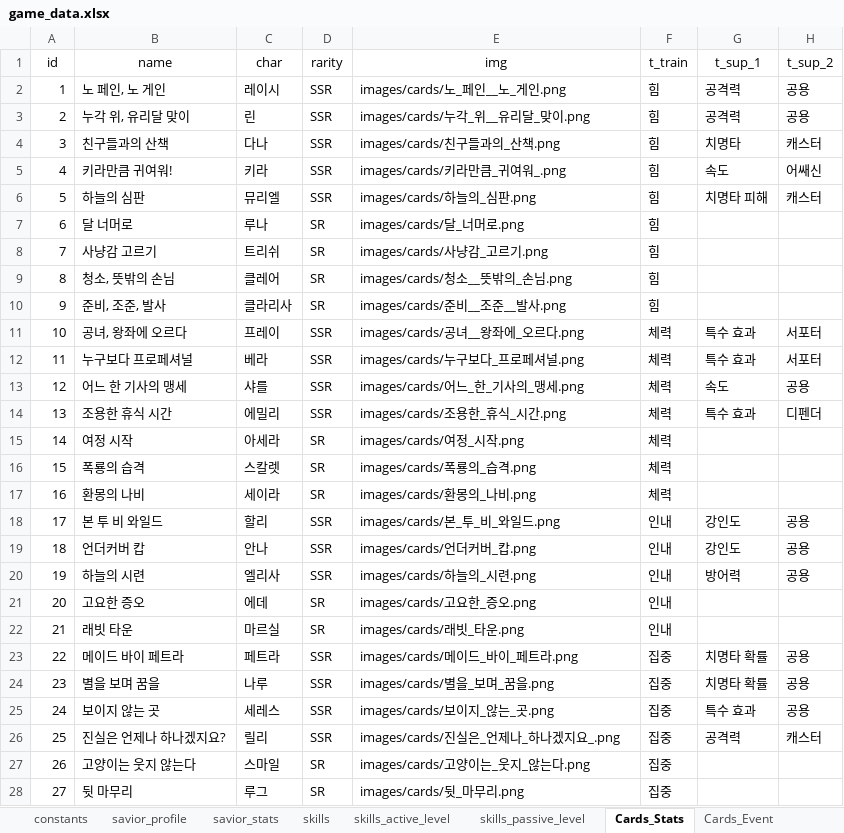
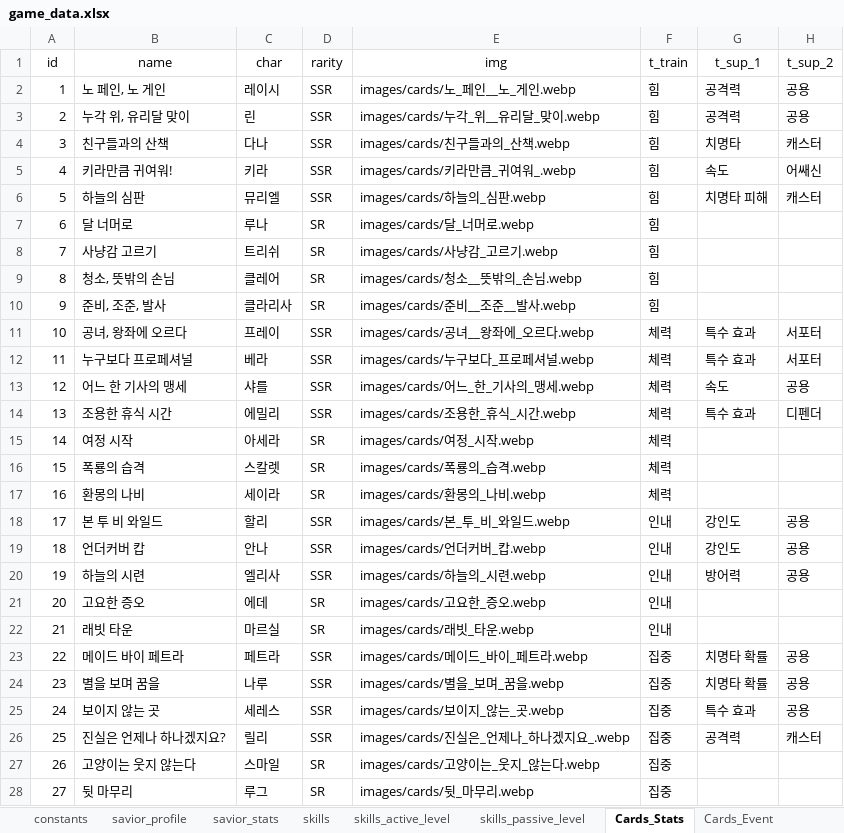
Before and after one commit to kanohban/StarSaviorArcanaDB, an Excel workbook: import/game_data.xlsx, sheet Cards_Stats, drawn as a sheet; only a part is shown; values as stored, in another font and other column widths than the file's, no borders; table styles not drawn; the diff covers the shown part only; the diff names each change by its address in the sheet, - before the commit and + after, or states it on an @@ line.

```diff
--- a/import/game_data.xlsx (sheet Cards_Stats)
+++ b/import/game_data.xlsx (sheet Cards_Stats)
-E2 (img): images/cards/노_페인__노_게인.png
+E2 (img): images/cards/노_페인__노_게인.webp
-E3 (img): images/cards/누각_위__유리달_맞이.png
+E3 (img): images/cards/누각_위__유리달_맞이.webp
-E4 (img): images/cards/친구들과의_산책.png
+E4 (img): images/cards/친구들과의_산책.webp
-E5 (img): images/cards/키라만큼_귀여워_.png
+E5 (img): images/cards/키라만큼_귀여워_.webp
-E6 (img): images/cards/하늘의_심판.png
+E6 (img): images/cards/하늘의_심판.webp
-E7 (img): images/cards/달_너머로.png
+E7 (img): images/cards/달_너머로.webp
-E8 (img): images/cards/사냥감_고르기.png
+E8 (img): images/cards/사냥감_고르기.webp
-E9 (img): images/cards/청소__뜻밖의_손님.png
+E9 (img): images/cards/청소__뜻밖의_손님.webp
-E10 (img): images/cards/준비__조준__발사.png
+E10 (img): images/cards/준비__조준__발사.webp
-E11 (img): images/cards/공녀__왕좌에_오르다.png
+E11 (img): images/cards/공녀__왕좌에_오르다.webp
-E12 (img): images/cards/누구보다_프로페셔널.png
+E12 (img): images/cards/누구보다_프로페셔널.webp
-E13 (img): images/cards/어느_한_기사의_맹세.png
+E13 (img): images/cards/어느_한_기사의_맹세.webp
-E14 (img): images/cards/조용한_휴식_시간.png
+E14 (img): images/cards/조용한_휴식_시간.webp
-E15 (img): images/cards/여정_시작.png
+E15 (img): images/cards/여정_시작.webp
-E16 (img): images/cards/폭룡의_습격.png
+E16 (img): images/cards/폭룡의_습격.webp
-E17 (img): images/cards/환몽의_나비.png
+E17 (img): images/cards/환몽의_나비.webp
-E18 (img): images/cards/본_투_비_와일드.png
+E18 (img): images/cards/본_투_비_와일드.webp
-E19 (img): images/cards/언더커버_캅.png
+E19 (img): images/cards/언더커버_캅.webp
-E20 (img): images/cards/하늘의_시련.png
+E20 (img): images/cards/하늘의_시련.webp
-E21 (img): images/cards/고요한_증오.png
+E21 (img): images/cards/고요한_증오.webp
-E22 (img): images/cards/래빗_타운.png
+E22 (img): images/cards/래빗_타운.webp
-E23 (img): images/cards/메이드_바이_페트라.png
+E23 (img): images/cards/메이드_바이_페트라.webp
-E24 (img): images/cards/별을_보며_꿈을.png
+E24 (img): images/cards/별을_보며_꿈을.webp
-E25 (img): images/cards/보이지_않는_곳.png
+E25 (img): images/cards/보이지_않는_곳.webp
-E26 (img): images/cards/진실은_언제나_하나겠지요_.png
+E26 (img): images/cards/진실은_언제나_하나겠지요_.webp
-E27 (img): images/cards/고양이는_웃지_않는다.png
+E27 (img): images/cards/고양이는_웃지_않는다.webp
-E28 (img): images/cards/뒷_마무리.png
+E28 (img): images/cards/뒷_마무리.webp
```
Also changed, not shown: 1 added row and 12 edited cells elsewhere in this sheet, sheet Cards_Event, sheet item, sheet skills_active_level, sheet skills, sheet skills_passive_level, sheet savior_stats, 4 more sheets, other sheet tabs, 29 other files.
